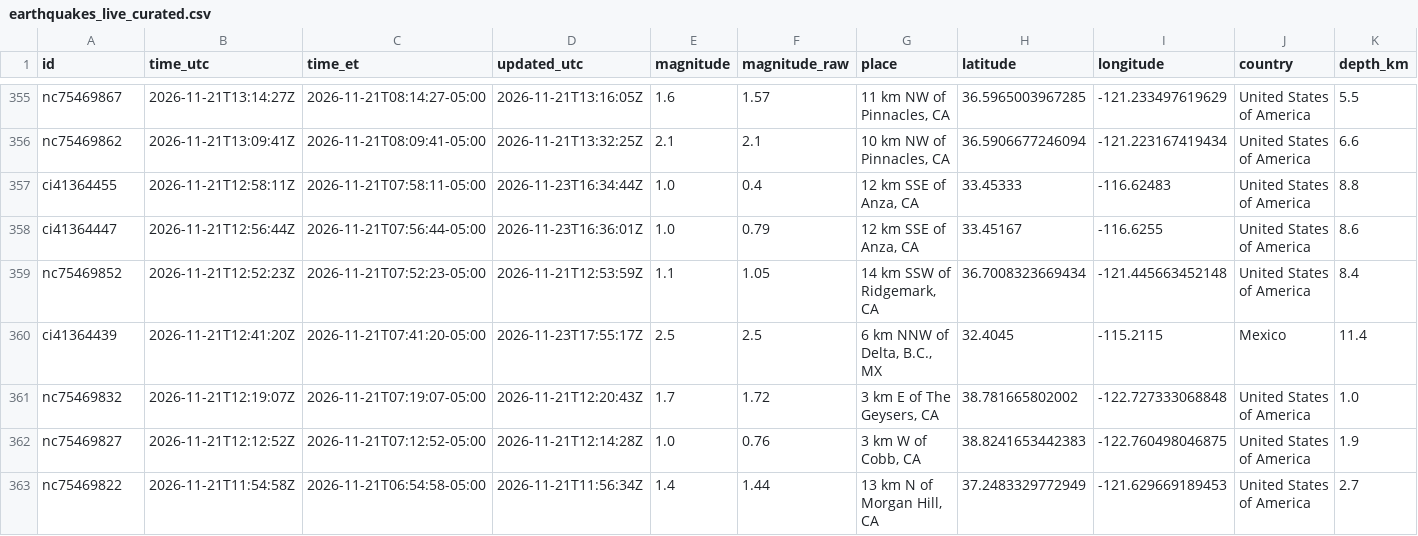
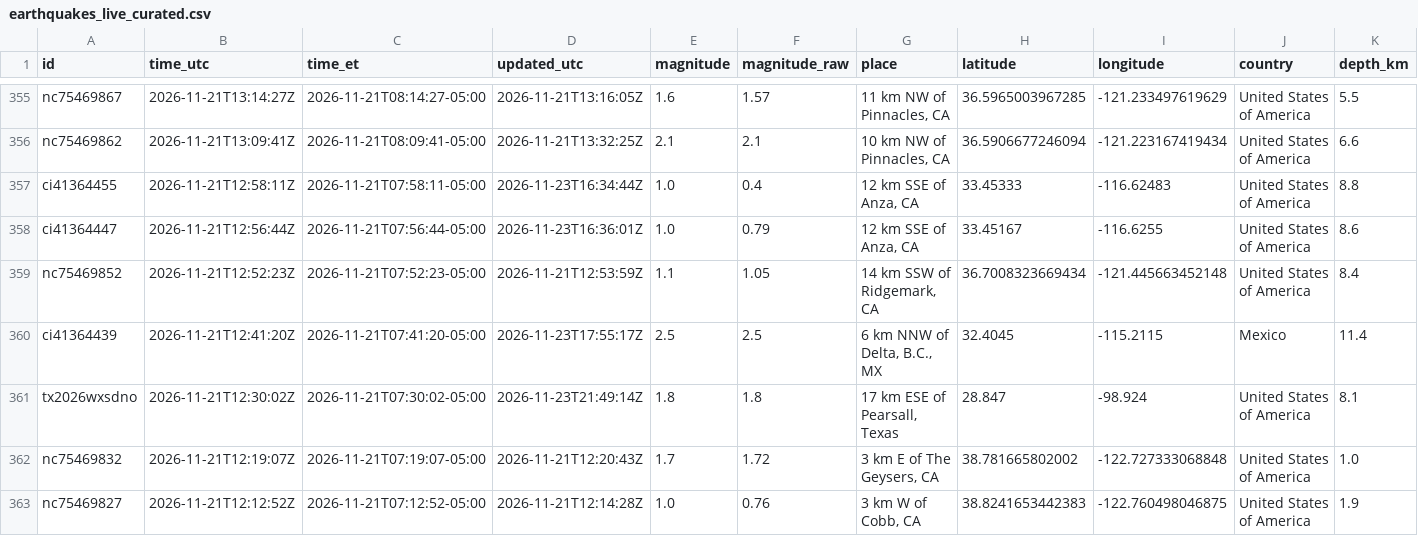
Before and after one commit to IFC-Chalaco/usgs-seismic-dashboard, a CSV file: docs/data/earthquakes_live_curated.csv, drawn as a sheet; only a part is shown, gaps mark what is left out; the shorter side is filled out with more unchanged rows; rows hold the shown columns only; the diff names each change by its address in the sheet, - before the commit and + after, or states it on an @@ line.

```diff
--- a/docs/data/earthquakes_live_curated.csv
+++ b/docs/data/earthquakes_live_curated.csv
+row 361: tx2026wxsdno | 2026-11-21T12:30:02Z | 2026-11-21T07:30:02-05:00 | 2026-11-23T21:49:14Z | 1.8 | 1.8 | 17 km ESE of Pearsall, Texas | 28.847 | -98.924 | United States of America | 8.1
```
Also changed, not shown: usgs_seismic_stream/exports/earthquakes_live_curated.csv, 6 other files.
